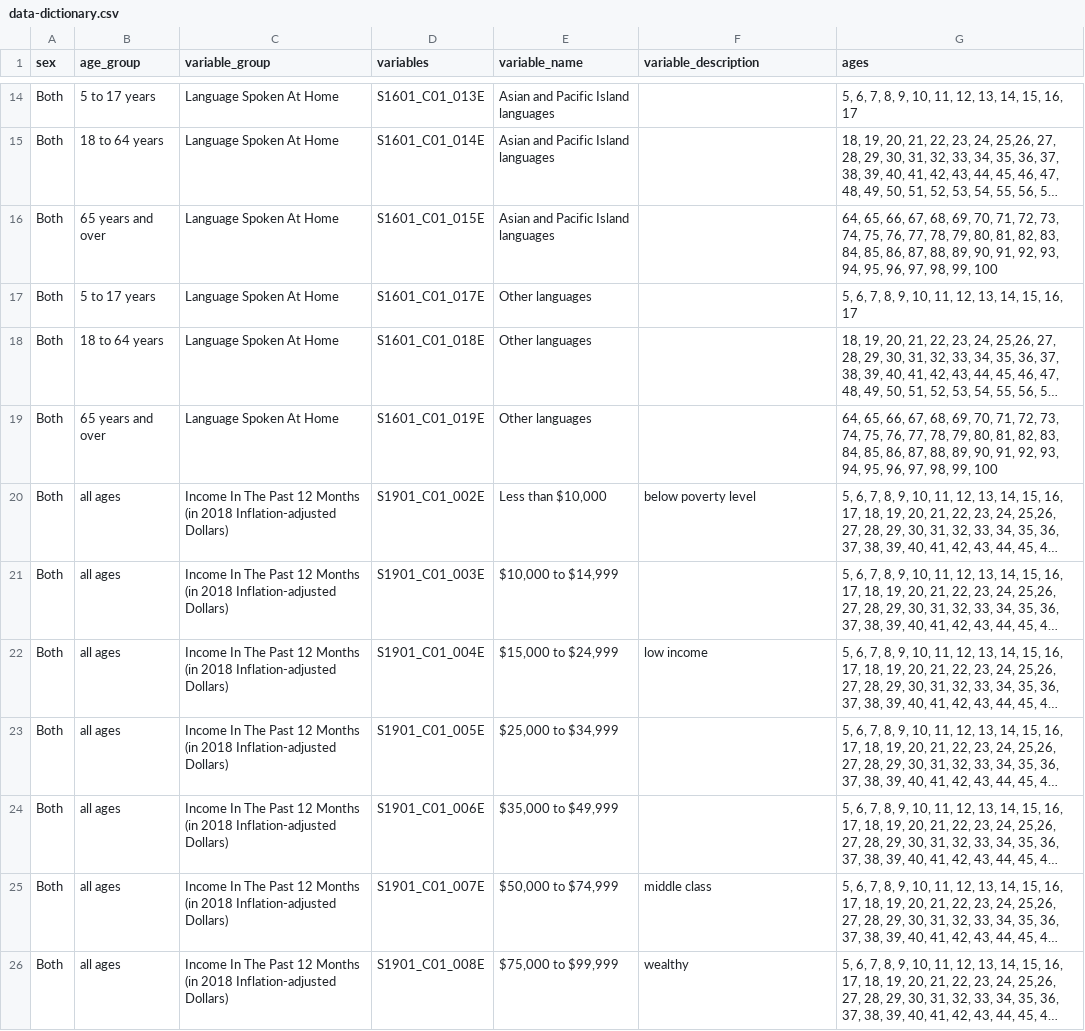
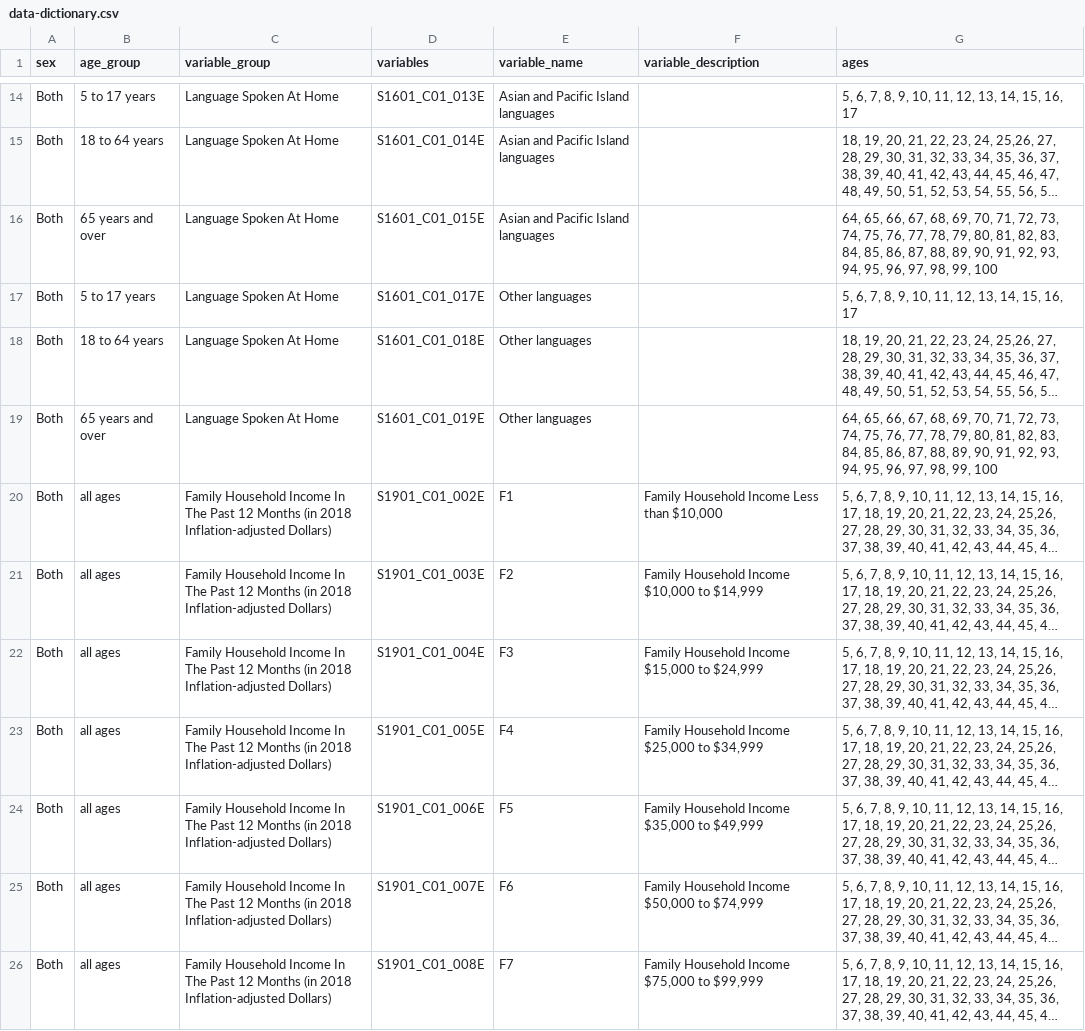
Before and after one commit to tolaoniyangi/capstone, a CSV file: data-dictionary.csv, drawn as a sheet; only a part is shown, gaps mark what is left out; long unchanged cells end in …; the diff covers the shown part only; the diff names each change by its address in the sheet, - before the commit and + after, or states it on an @@ line.

```diff
--- a/data-dictionary.csv
+++ b/data-dictionary.csv
-C20:C26 (variable_group): Income In…
+C20:C26 (variable_group): Family Household Income In…
-E20 (variable_name): Less than $10,000
+E20 (variable_name): F1
-F20 (variable_description): below poverty level
+F20 (variable_description): Family Household Income Less than $10,000
-E21 (variable_name): $10,000 to $14,999
+E21 (variable_name): F2
-F21 (variable_description): (empty)
+F21 (variable_description): Family Household Income $10,000 to $14,999
-E22 (variable_name): $15,000 to $24,999
+E22 (variable_name): F3
-F22 (variable_description): low income
+F22 (variable_description): Family Household Income $15,000 to $24,999
-E23 (variable_name): $25,000 to $34,999
+E23 (variable_name): F4
-F23 (variable_description): (empty)
+F23 (variable_description): Family Household Income $25,000 to $34,999
-E24 (variable_name): $35,000 to $49,999
+E24 (variable_name): F5
-F24 (variable_description): (empty)
+F24 (variable_description): Family Household Income $35,000 to $49,999
-E25 (variable_name): $50,000 to $74,999
+E25 (variable_name): F6
-F25 (variable_description): middle class
+F25 (variable_description): Family Household Income $50,000 to $74,999
-E26 (variable_name): $75,000 to $99,999
+E26 (variable_name): F7
-F26 (variable_description): wealthy
+F26 (variable_description): Family Household Income $75,000 to $99,999
```
Also changed, not shown: 2 added rows, 5 removed rows and 40 edited cells elsewhere in this file, 2 other files.
